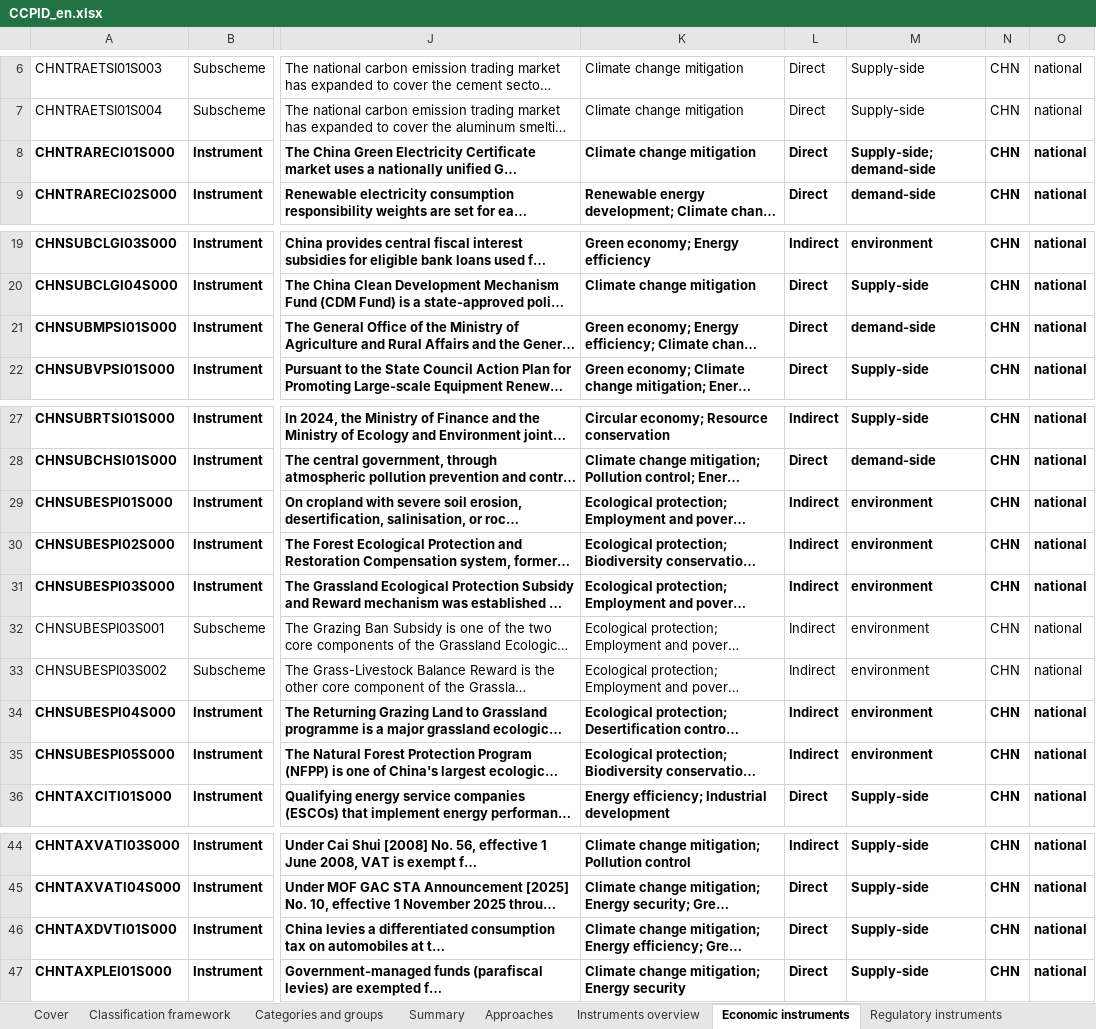
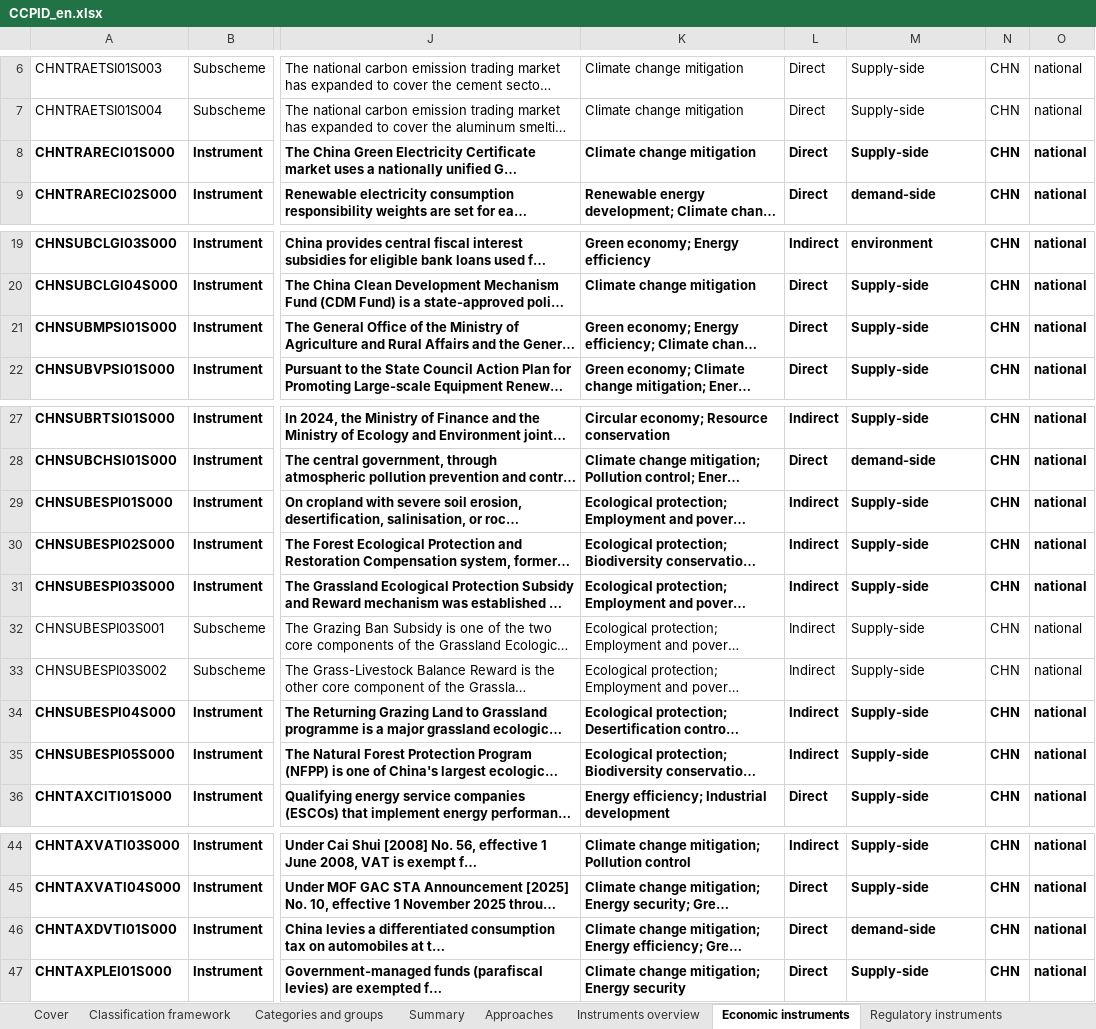
Before and after one commit to MGFPKU/CCPID, an Excel workbook: docs/CCPID_en.xlsx, sheet Economic instruments, drawn as a sheet; only a part is shown, gaps mark what is left out; long unchanged cells end in …; values as stored, in another font and other column widths than the file's, no borders; the diff names each change by its address in the sheet, - before the commit and + after, or states it on an @@ line.

```diff
--- a/docs/CCPID_en.xlsx (sheet Economic instruments)
+++ b/docs/CCPID_en.xlsx (sheet Economic instruments)
-M8: Supply-side; demand-side
+M8: Supply-side
-M21: demand-side
+M21: Supply-side
-M29:M35: environment
+M29:M35: Supply-side
-M46: Supply-side
+M46: demand-side
```
Also changed, not shown: sheet Regulatory instruments, docs/CCPID_cn.xlsx, outputs/CCPID_cn.xlsx, 9 other files.
